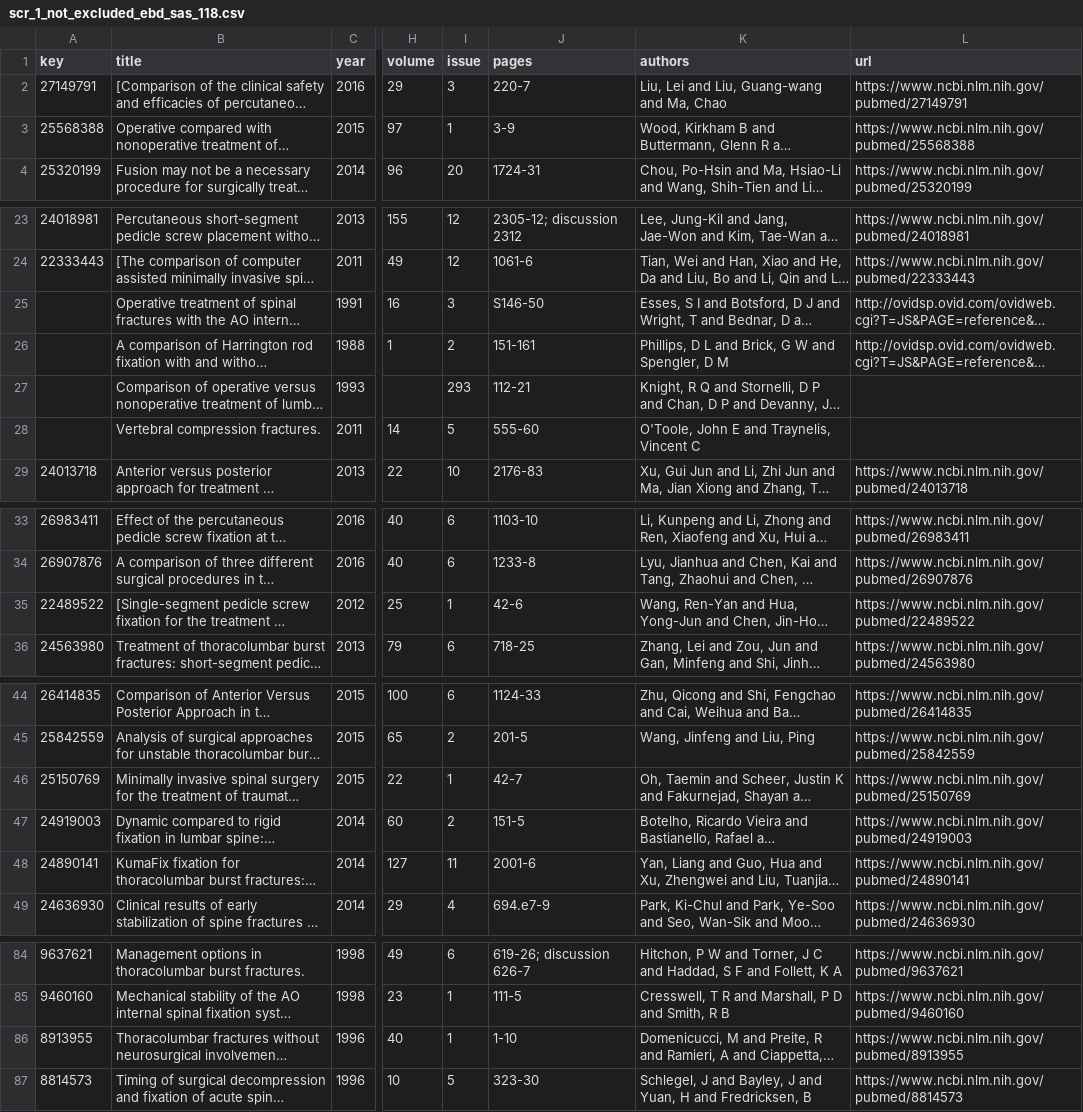
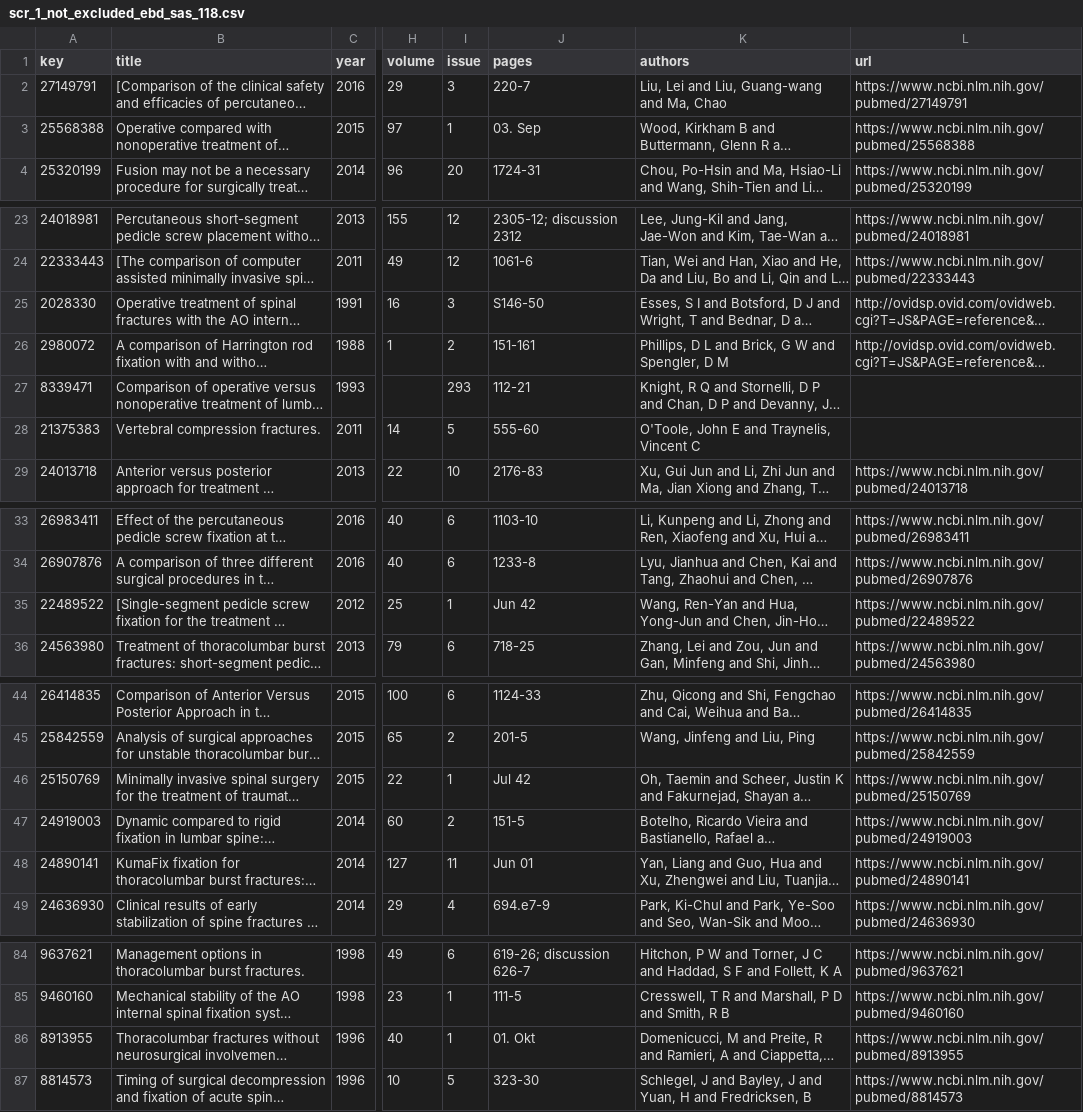
Before and after one commit to p1m-ortho/xr-sfmhsush-ssb-hsss-v2, a CSV file: scr_1_not_excluded_ebd_sas_118.csv, drawn as a sheet; only a part is shown, gaps mark what is left out; long unchanged cells end in …; the diff names each change by its address in the sheet, - before the commit and + after, or states it on an @@ line.

```diff
--- a/scr_1_not_excluded_ebd_sas_118.csv
+++ b/scr_1_not_excluded_ebd_sas_118.csv
-J3 (pages): 3-9
+J3 (pages): 03. Sep
-A25 (key): (empty)
+A25 (key): 2028330
-A26 (key): (empty)
+A26 (key): 2980072
-A27 (key): (empty)
+A27 (key): 8339471
-A28 (key): (empty)
+A28 (key): 21375383
-J35 (pages): 42-6
+J35 (pages): Jun 42
-J46 (pages): 42-7
+J46 (pages): Jul 42
-J48 (pages): 2001-6
+J48 (pages): Jun 01
-J86 (pages): 1-10
+J86 (pages): 01. Okt
```
Also changed, not shown: scr_1_not_excluded_pvz_ebd_71.csv, scr_1_not_excluded_pvz_ebd_sas_60.csv, 2 other files.
